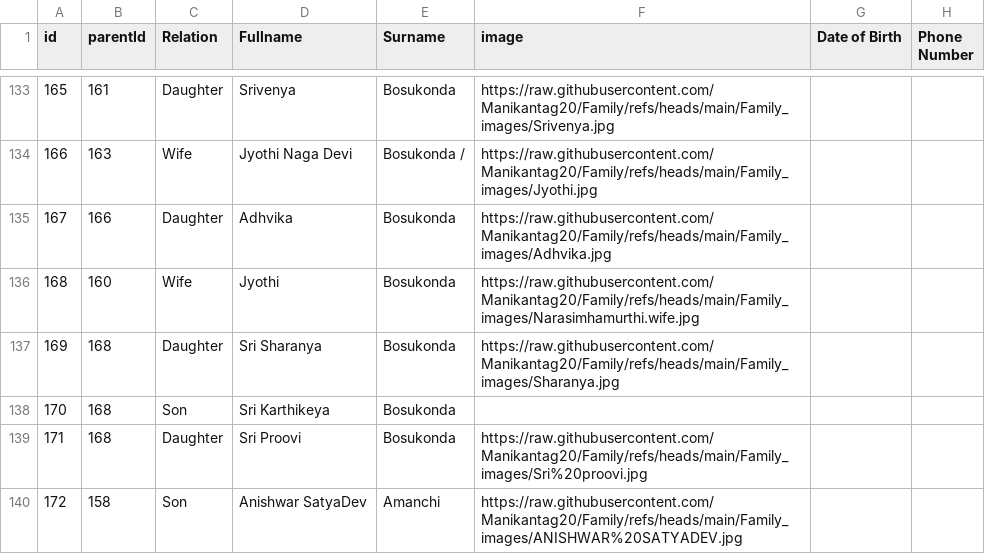
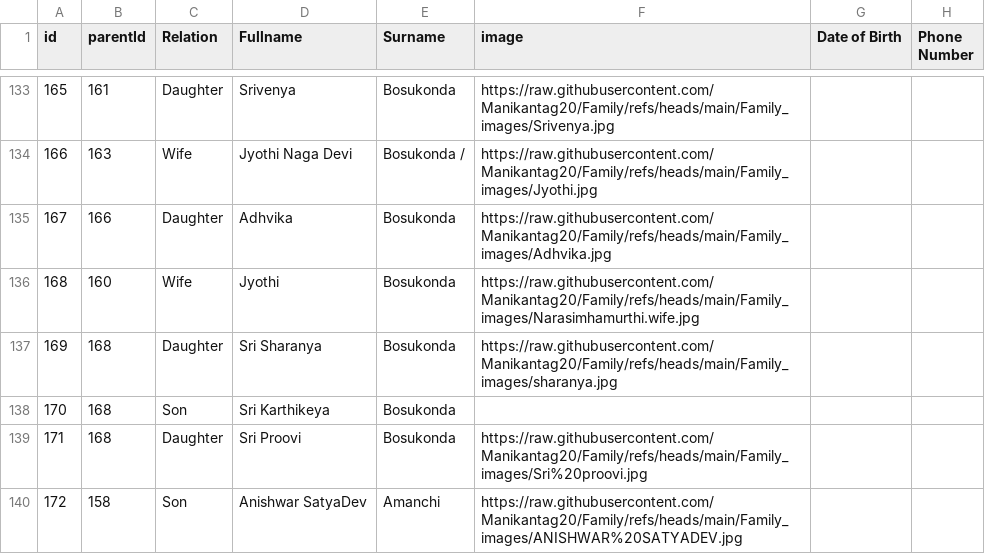
Before and after one commit to Manikantag20/Family, a CSV file: Family Names Copy.csv, drawn as a sheet; only a part is shown, gaps mark what is left out; the diff names each change by its address in the sheet, - before the commit and + after, or states it on an @@ line.

Commit message:
Family Names Copy.csv

```diff
--- a/Family Names Copy.csv
+++ b/Family Names Copy.csv
-F137 (image): https://raw.githubusercontent.com/Manikantag20/Family/refs/heads/main/Family_images/Sharanya.jpg
+F137 (image): https://raw.githubusercontent.com/Manikantag20/Family/refs/heads/main/Family_images/sharanya.jpg
```
